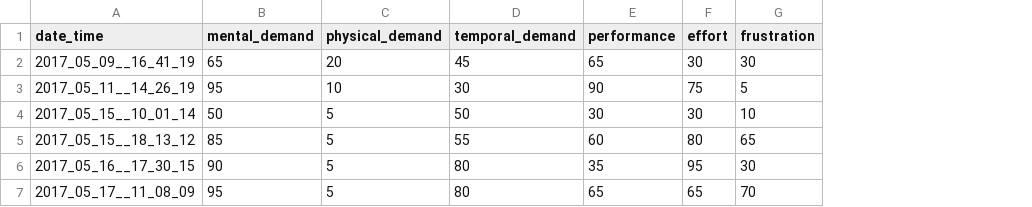
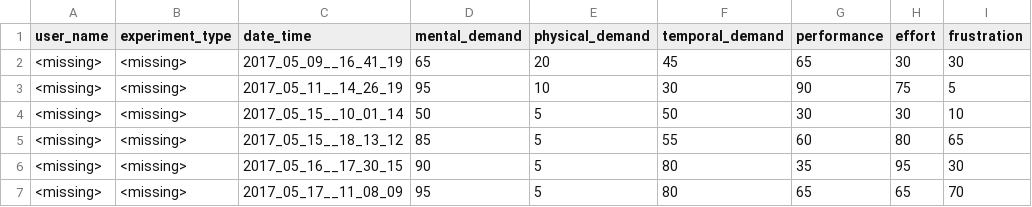
Before and after one commit to moshiky/experiment_scripts, a CSV file: results.csv, drawn as a sheet; only a part is shown; the diff names each change by its address in the sheet, - before the commit and + after, or states it on an @@ line.

Commit message:
* add user id and experiment type to tlx results csv

```diff
--- a/results.csv
+++ b/results.csv
+column A (user_name), rows 2-7: all <missing>
+column B (experiment_type), rows 2-7: all <missing>
```
Also changed, not shown: 2 other files.
